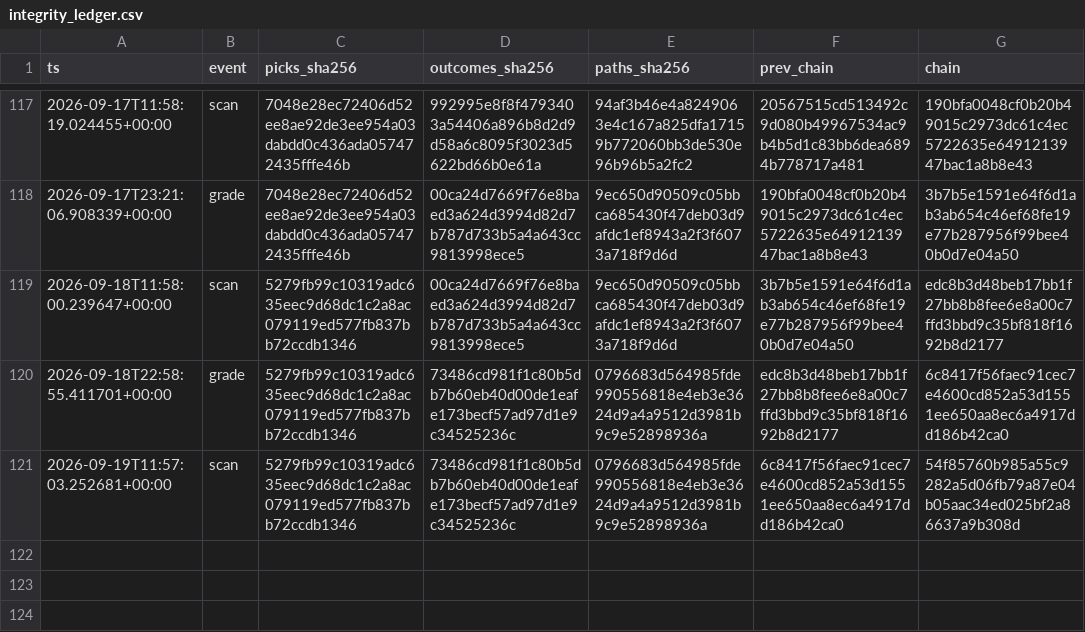
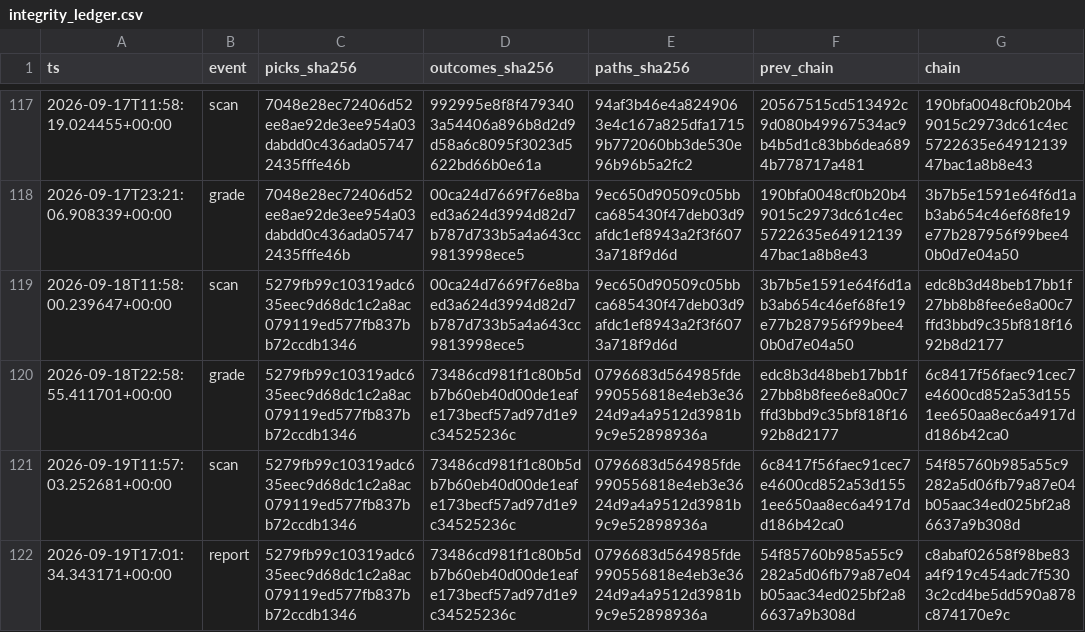
Before and after one commit to joshldavis/ThePickLog, a CSV file: integrity_ledger.csv, drawn as a sheet; only a part is shown, gaps mark what is left out.

Commit message:
report: forward-log snapshot 2026-09-19

```diff
--- a/integrity_ledger.csv
+++ b/integrity_ledger.csv
@@ -121 +121,2 @@ ts,event,picks_sha256,outcomes_sha256,paths_sha256,prev_chain,chain
 2026-09-19T11:57:03.252681+00:00,scan,5279fb99c10319adc635eec9d68dc1c2a8ac079119ed577fb837bb72ccdb1346,73486cd981f1c80b5db7b60eb40d00de1eafe173becf57ad97d1e9c34525236c,0796683d564985fde990556818e4eb3e3624d9a4a9512d3981b9c9e52898936a,6c8417f56faec91cec7e4600cd852a53d1551ee650aa8ec6a4917dd186b42ca0,54f85760b985a55c9282a5d06fb79a87e04b05aac34ed025bf2a86637a9b308d
+2026-09-19T17:01:34.343171+00:00,report,5279fb99c10319adc635eec9d68dc1c2a8ac079119ed577fb837bb72ccdb1346,73486cd981f1c80b5db7b60eb40d00de1eafe173becf57ad97d1e9c34525236c,0796683d564985fde990556818e4eb3e3624d9a4a9512d3981b9c9e52898936a,54f85760b985a55c9282a5d06fb79a87e04b05aac34ed025bf2a86637a9b308d,c8abaf02658f98be83a4f919c454adc7f5303c2cd4be5dd590a878c874170e9c
```
Also changed, not shown: 4 other files.
